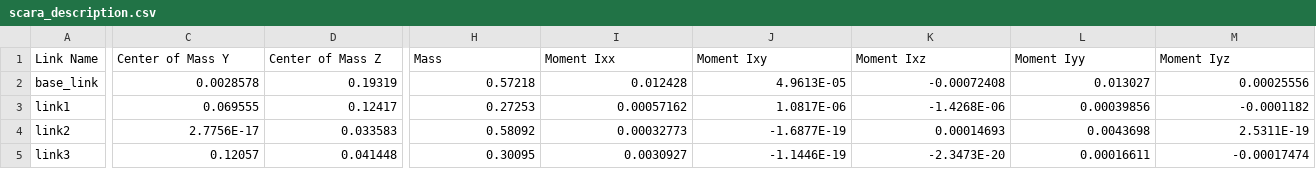
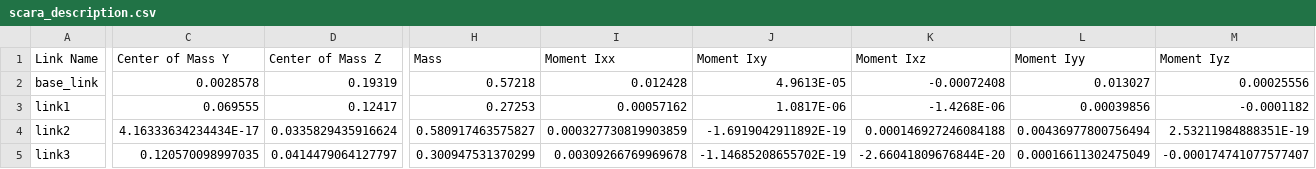
Before and after one commit to Yao-Xinchen/scara_moveit, a CSV file: scara_description/urdf/scara_description.csv, drawn as a sheet; only a part is shown, gaps mark what is left out; the diff covers the shown part only; the diff names each change by its address in the sheet, - before the commit and + after, or states it on an @@ line.

```diff
--- a/scara_description/urdf/scara_description.csv
+++ b/scara_description/urdf/scara_description.csv
-C4 (Center of Mass Y): 2.7756E-17
+C4 (Center of Mass Y): 4.16333634234434E-17
-D4 (Center of Mass Z): 0.033583
+D4 (Center of Mass Z): 0.0335829435916624
-H4 (Mass): 0.58092
+H4 (Mass): 0.580917463575827
-I4 (Moment Ixx): 0.00032773
+I4 (Moment Ixx): 0.000327730819903859
-J4 (Moment Ixy): -1.6877E-19
+J4 (Moment Ixy): -1.6919042911892E-19
-K4 (Moment Ixz): 0.00014693
+K4 (Moment Ixz): 0.000146927246084188
-L4 (Moment Iyy): 0.0043698
+L4 (Moment Iyy): 0.00436977800756494
-M4 (Moment Iyz): 2.5311E-19
+M4 (Moment Iyz): 2.53211984888351E-19
-C5 (Center of Mass Y): 0.12057
+C5 (Center of Mass Y): 0.120570098997035
-D5 (Center of Mass Z): 0.041448
+D5 (Center of Mass Z): 0.0414479064127797
-H5 (Mass): 0.30095
+H5 (Mass): 0.300947531370299
-I5 (Moment Ixx): 0.0030927
+I5 (Moment Ixx): 0.00309266769969678
-J5 (Moment Ixy): -1.1446E-19
+J5 (Moment Ixy): -1.14685208655702E-19
-K5 (Moment Ixz): -2.3473E-20
+K5 (Moment Ixz): -2.66041809676844E-20
-L5 (Moment Iyy): 0.00016611
+L5 (Moment Iyy): 0.00016611302475049
-M5 (Moment Iyz): -0.00017474
+M5 (Moment Iyz): -0.000174741077577407
```
Also changed, not shown: 75 edited cells elsewhere in this file, 9 other files.
